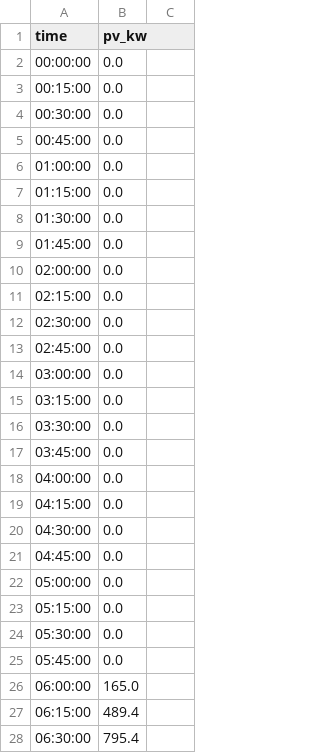
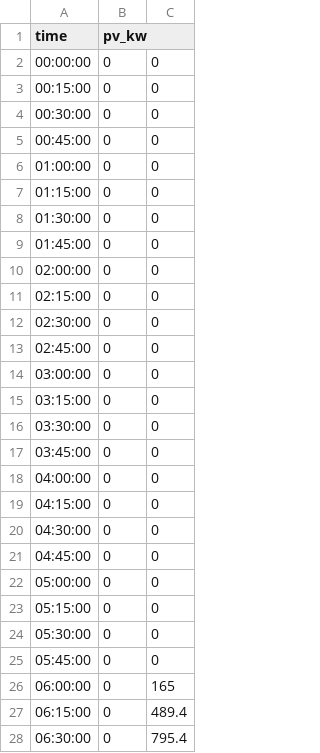
Before and after one commit to pangXMJ/hems-simulation-web, a CSV file: data/sample/pv_curve_15min.csv, drawn as a sheet; only a part is shown; the diff covers the shown part only.

```diff
--- a/data/sample/pv_curve_15min.csv
+++ b/data/sample/pv_curve_15min.csv
@@ -2,27 +2,27 @@ time,pv_kw
-00:00:00,0.0
-00:15:00,0.0
-00:30:00,0.0
-00:45:00,0.0
-01:00:00,0.0
-01:15:00,0.0
-01:30:00,0.0
-01:45:00,0.0
-02:00:00,0.0
-02:15:00,0.0
-02:30:00,0.0
-02:45:00,0.0
-03:00:00,0.0
-03:15:00,0.0
-03:30:00,0.0
-03:45:00,0.0
-04:00:00,0.0
-04:15:00,0.0
-04:30:00,0.0
-04:45:00,0.0
-05:00:00,0.0
-05:15:00,0.0
-05:30:00,0.0
-05:45:00,0.0
-06:00:00,165.0
-06:15:00,489.4
-06:30:00,795.4
+00:00:00,0,0
+00:15:00,0,0
+00:30:00,0,0
+00:45:00,0,0
+01:00:00,0,0
+01:15:00,0,0
+01:30:00,0,0
+01:45:00,0,0
+02:00:00,0,0
+02:15:00,0,0
+02:30:00,0,0
+02:45:00,0,0
+03:00:00,0,0
+03:15:00,0,0
+03:30:00,0,0
+03:45:00,0,0
+04:00:00,0,0
+04:15:00,0,0
+04:30:00,0,0
+04:45:00,0,0
+05:00:00,0,0
+05:15:00,0,0
+05:30:00,0,0
+05:45:00,0,0
+06:00:00,0,165
+06:15:00,0,489.4
+06:30:00,0,795.4
```
Also changed, not shown: 138 edited cells elsewhere in this file, data/sample/LoadShapes_All_Nodes_15min.csv, data/sample/Panel_Common_Nodes_15m_History.csv, 5 other files.
